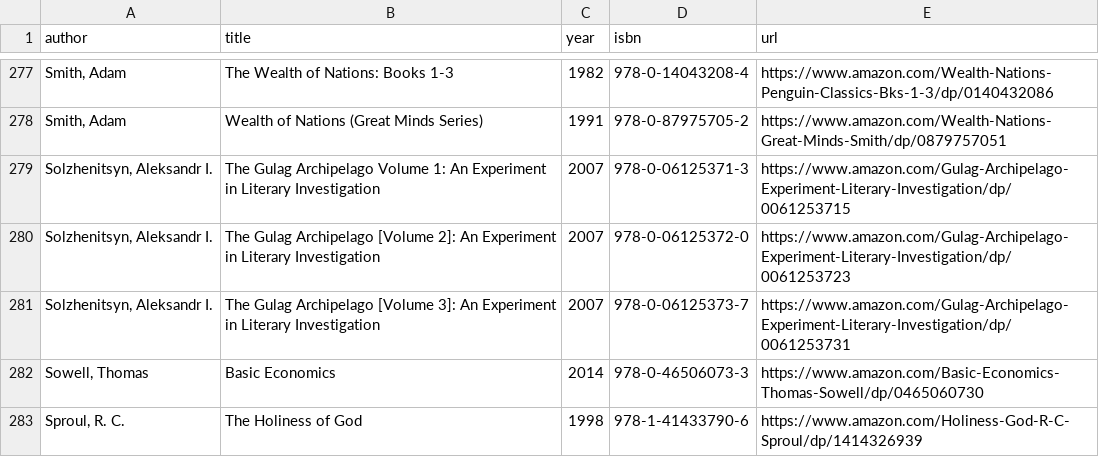
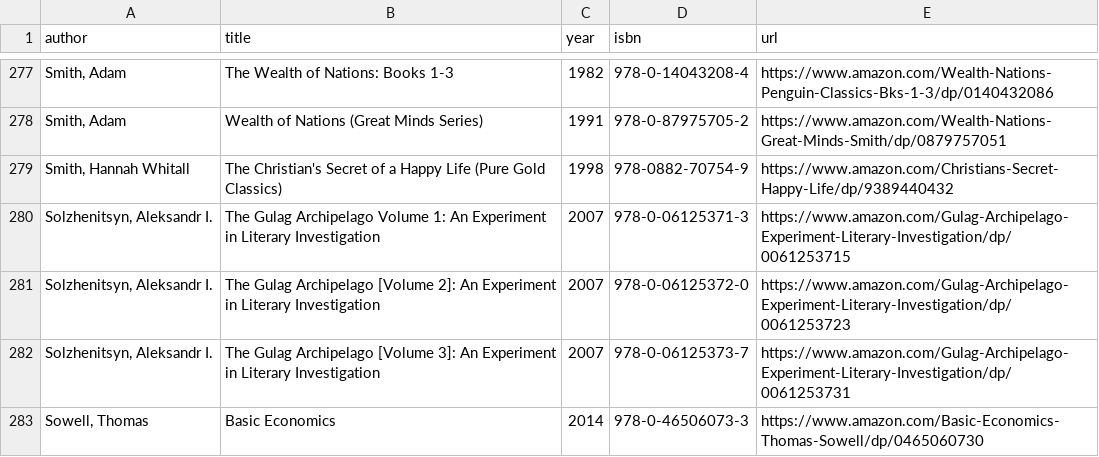
Before and after one commit to vektor8891/notes, a CSV file: _data/books.csv, drawn as a sheet; only a part is shown, gaps mark what is left out; the shorter side is filled out with more unchanged rows; the diff names each change by its address in the sheet, - before the commit and + after, or states it on an @@ line.

Commit message:
update books

```diff
--- a/_data/books.csv
+++ b/_data/books.csv
+row 279: Smith, Hannah Whitall | The Christian's Secret of a Happy Life (Pure Gold Classics) | 1998 | 978-0882-70754-9 | https://www.amazon.com/Christians-Secret-Happy-Life/dp/9389440432
```
